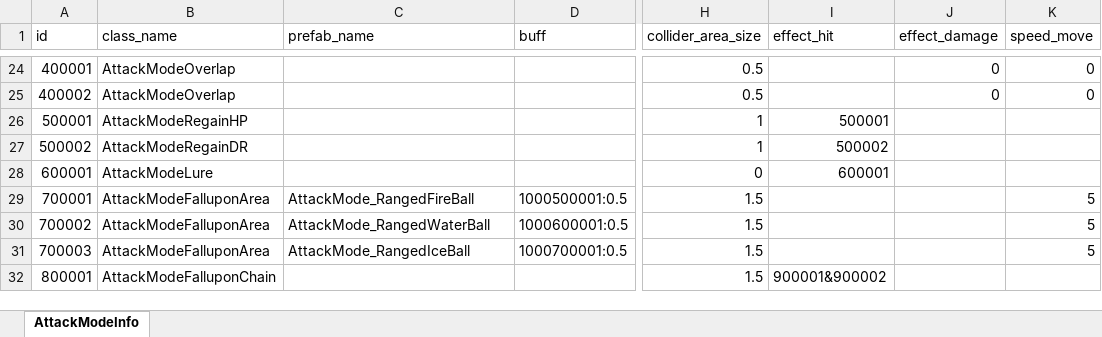
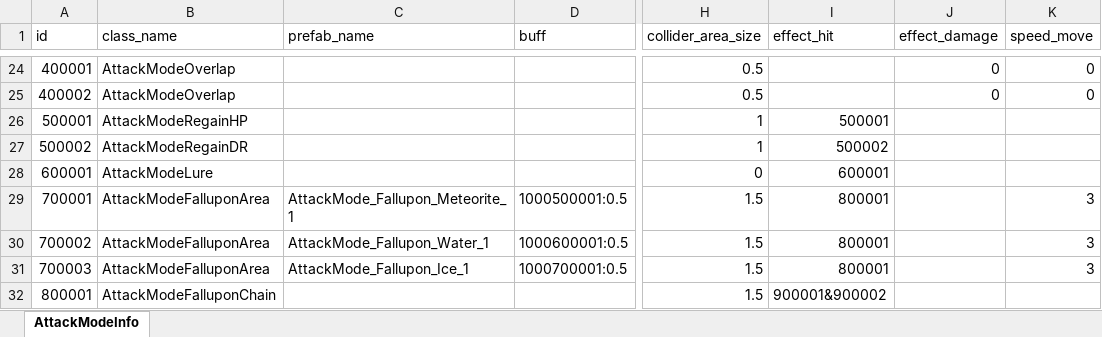
Before and after one commit to wobushiren79/DemonLordRoguelike, an Excel workbook: Demon Lord Roguelike/Assets/Data/Excel/excel_attackmode_info[攻击方式].xlsx, sheet AttackModeInfo, drawn as a sheet; only a part is shown, gaps mark what is left out; values as stored, in another font and other column widths than the file's, no borders; the diff names each change by its address in the sheet, - before the commit and + after, or states it on an @@ line.

```diff
--- a/Demon Lord Roguelike/Assets/Data/Excel/excel_attackmode_info[攻击方式].xlsx (sheet AttackModeInfo)
+++ b/Demon Lord Roguelike/Assets/Data/Excel/excel_attackmode_info[攻击方式].xlsx (sheet AttackModeInfo)
-C29 (prefab_name): AttackMode_RangedFireBall
+C29 (prefab_name): AttackMode_Fallupon_Meteorite_1
-I29:I31 (effect_hit): (empty)
+I29:I31 (effect_hit): 800001
-K29:K31 (speed_move): 5
+K29:K31 (speed_move): 3
-C30 (prefab_name): AttackMode_RangedWaterBall
+C30 (prefab_name): AttackMode_Fallupon_Water_1
-C31 (prefab_name): AttackMode_RangedIceBall
+C31 (prefab_name): AttackMode_Fallupon_Ice_1
```
Also changed, not shown: Demon Lord Roguelike/Assets/Data/Excel/excel_npc_info[NPC信息].xlsx, 34 other files.
